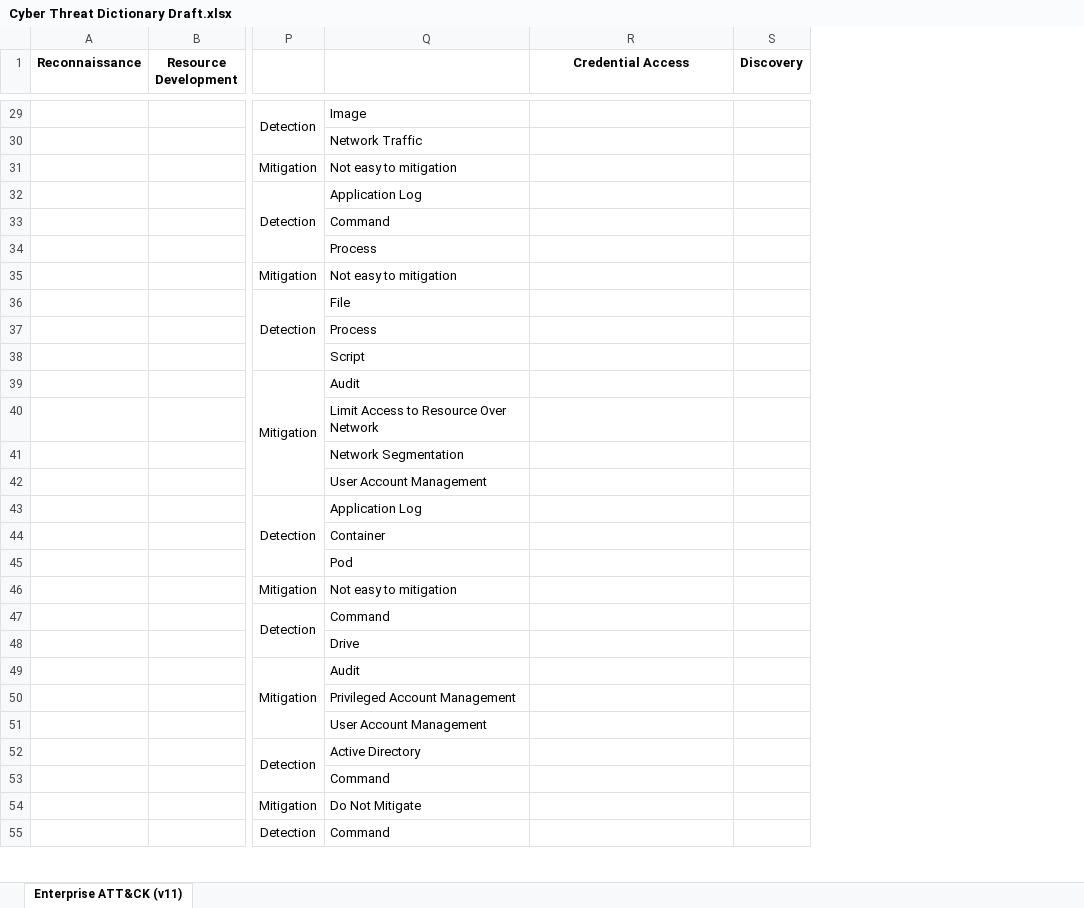
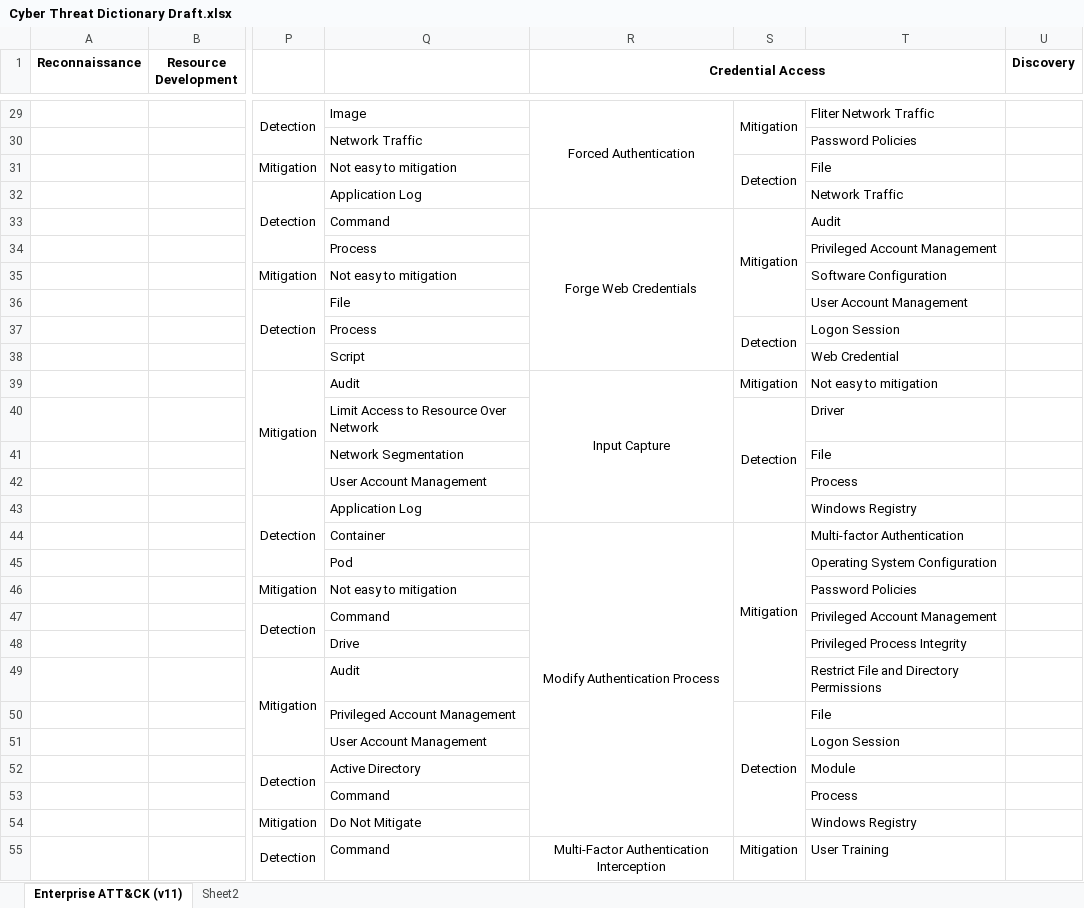
Before and after one commit to vichhika/Y4FinalReport, an Excel workbook: Cyber Threat Dictionary/Cyber Threat Dictionary Draft.xlsx, sheet Enterprise ATT&CK (v11), drawn as a sheet; only a part is shown, gaps mark what is left out; values as stored, in another font and other column widths than the file's, no borders; the diff covers the shown part only; the diff names each change by its address in the sheet, - before the commit and + after, or states it on an @@ line.

Commit message:
add mitigation & detection in credential access stage

```diff
--- a/Cyber Threat Dictionary/Cyber Threat Dictionary Draft.xlsx (sheet Enterprise ATT&CK (v11))
+++ b/Cyber Threat Dictionary/Cyber Threat Dictionary Draft.xlsx (sheet Enterprise ATT&CK (v11))
+sheet tab: Sheet2
+column S, rows 29-55: Mitigation |  | Detection |  | Mitigation |  |  |  | Detection |  | Mitigation | Detection |  |  |  | Mitigation |  |  |  |  |  | Detection |  |  |  |  | Mitigation
+column T, rows 29-55: Fliter Network Traffic | Password Policies | File | Network Traffic | Audit | Privileged Account Management | Software Configuration | User Account Management | Logon Session | Web Credential | Not easy to mitigation | Driver | File | Process | Windows Registry | Multi-factor Authentication | Operating System Configuration | Password Policies | Privileged Account Management | Privileged Process Integrity | Restrict File and Directory Permissions | File | Logon Session | Module | Process | Windows Registry | User Training
+R1:T1 merged
-R29 (Credential Access): (empty)
+R29 (Credential Access): Forced Authentication
+R29:R32 merged
-R33 (Credential Access): (empty)
+R33 (Credential Access): Forge Web Credentials
+R33:R38 merged
-R39 (Credential Access): (empty)
+R39 (Credential Access): Input Capture
+R39:R43 merged
-R44 (Credential Access): (empty)
+R44 (Credential Access): Modify Authentication Process
+R44:R54 merged
-R55 (Credential Access): (empty)
+R55 (Credential Access): Multi-Factor Authentication Interception
+R55:R58 merged
```
Also changed, not shown: 11 edited cells and merged cells elsewhere in this sheet.
